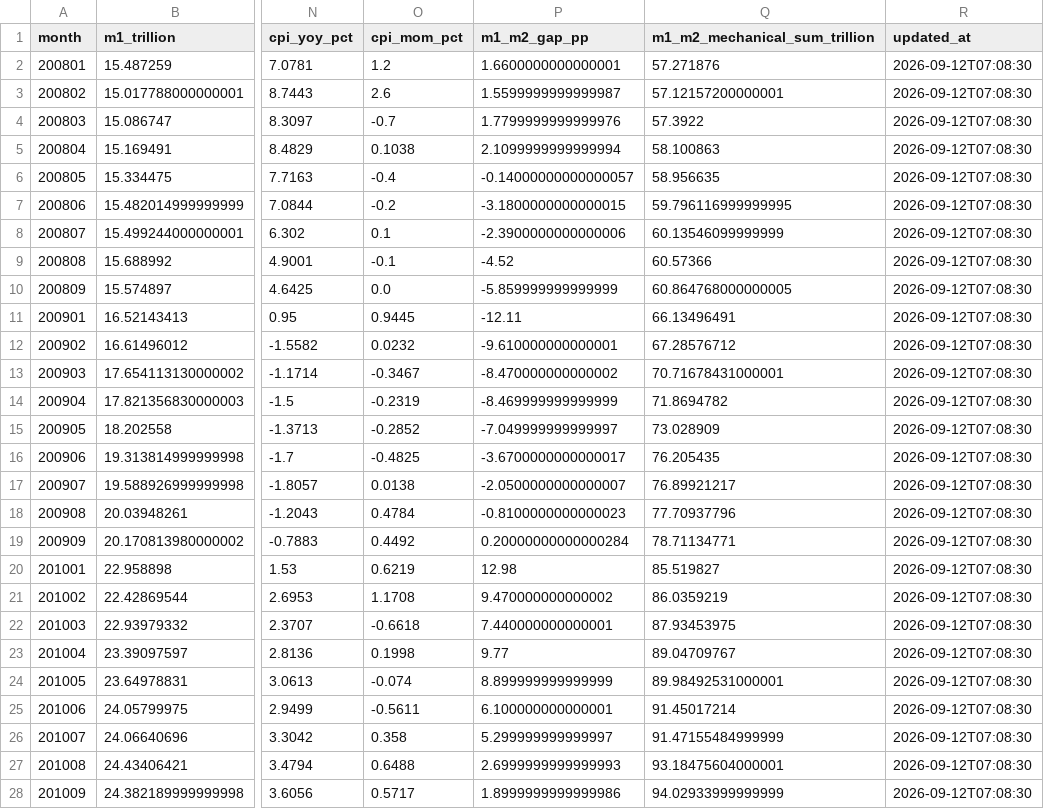
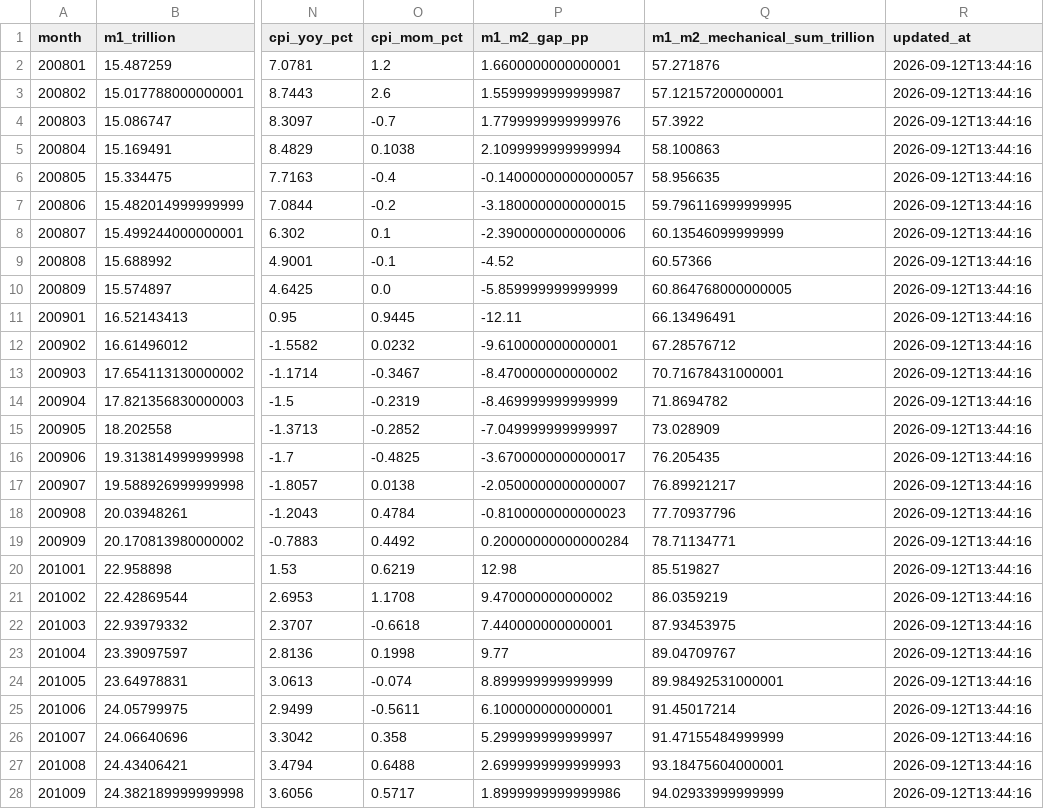
Before and after one commit to littlepeachh/macroscope-dashboard-v9, a CSV file: data/macro.csv, drawn as a sheet; only a part is shown, gaps mark what is left out; the diff covers the shown part only; the diff names each change by its address in the sheet, - before the commit and + after, or states it on an @@ line.

```diff
--- a/data/macro.csv
+++ b/data/macro.csv
-R2:R28 (updated_at): 2026-09-12T07:08:30
+R2:R28 (updated_at): 2026-09-12T13:44:16
```
Also changed, not shown: 143 edited cells elsewhere in this file, 2 other files.
